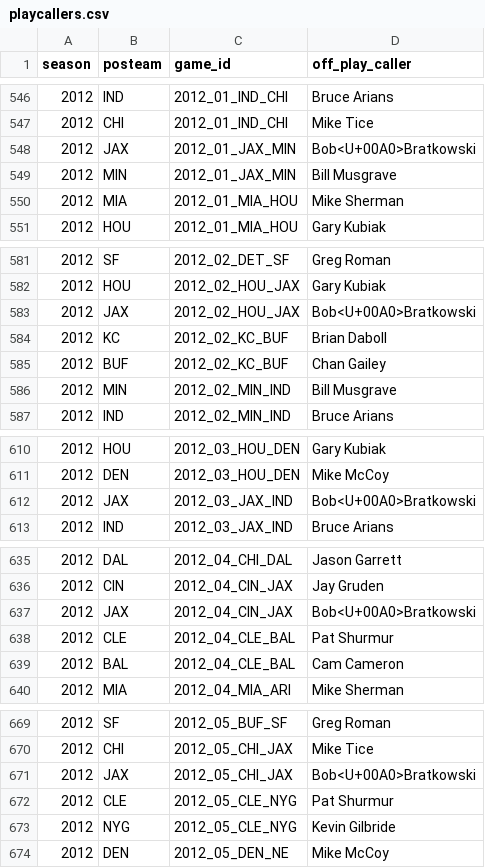
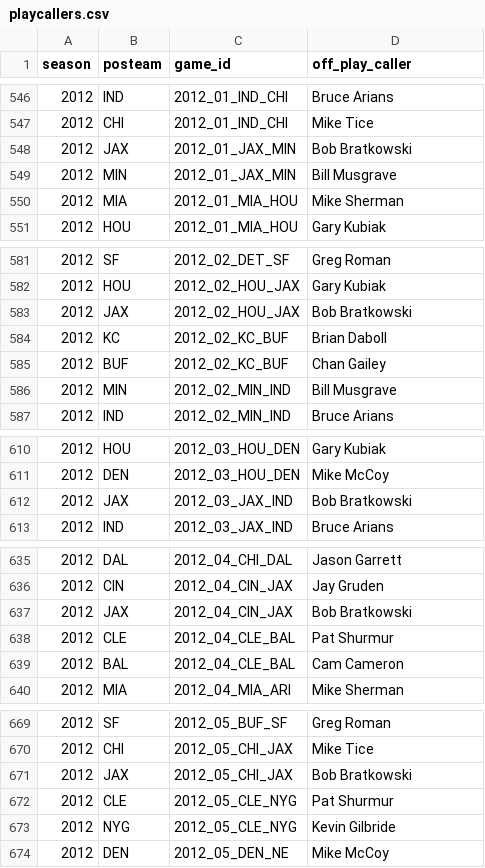
Before and after one commit to ajreinhard/NFL-public, a CSV file: misc-data/playcallers.csv, drawn as a sheet; only a part is shown, gaps mark what is left out; the diff covers the shown part only.

Commit message:
fixed incorrect spacing

```diff
--- a/misc-data/playcallers.csv
+++ b/misc-data/playcallers.csv
@@ -547,3 +547,3 @@ season,posteam,game_id,off_play_caller
 2012,CHI,2012_01_IND_CHI,Mike Tice
-2012,JAX,2012_01_JAX_MIN,Bob<U+00A0>Bratkowski
+2012,JAX,2012_01_JAX_MIN,Bob Bratkowski
 2012,MIN,2012_01_JAX_MIN,Bill Musgrave
@@ -582,3 +582,3 @@ season,posteam,game_id,off_play_caller
 2012,HOU,2012_02_HOU_JAX,Gary Kubiak
-2012,JAX,2012_02_HOU_JAX,Bob<U+00A0>Bratkowski
+2012,JAX,2012_02_HOU_JAX,Bob Bratkowski
 2012,KC,2012_02_KC_BUF,Brian Daboll
@@ -611,3 +611,3 @@ season,posteam,game_id,off_play_caller
 2012,DEN,2012_03_HOU_DEN,Mike McCoy
-2012,JAX,2012_03_JAX_IND,Bob<U+00A0>Bratkowski
+2012,JAX,2012_03_JAX_IND,Bob Bratkowski
 2012,IND,2012_03_JAX_IND,Bruce Arians
@@ -636,3 +636,3 @@ season,posteam,game_id,off_play_caller
 2012,CIN,2012_04_CIN_JAX,Jay Gruden
-2012,JAX,2012_04_CIN_JAX,Bob<U+00A0>Bratkowski
+2012,JAX,2012_04_CIN_JAX,Bob Bratkowski
 2012,CLE,2012_04_CLE_BAL,Pat Shurmur
@@ -670,3 +670,3 @@ season,posteam,game_id,off_play_caller
 2012,CHI,2012_05_CHI_JAX,Mike Tice
-2012,JAX,2012_05_CHI_JAX,Bob<U+00A0>Bratkowski
+2012,JAX,2012_05_CHI_JAX,Bob Bratkowski
 2012,CLE,2012_05_CLE_NYG,Pat Shurmur
```
Also changed, not shown: 11 edited cells elsewhere in this file.
